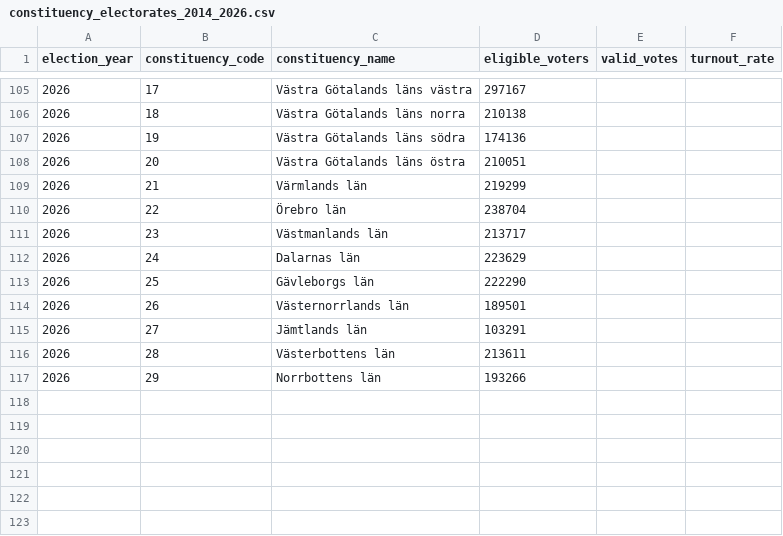
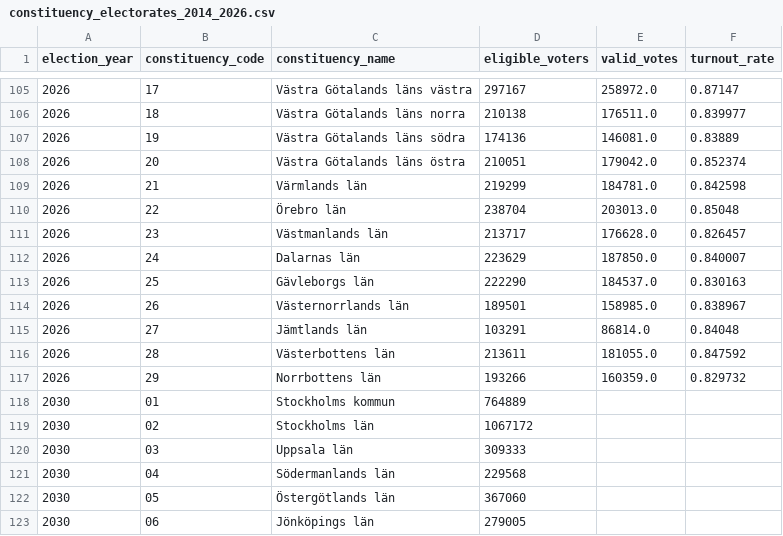
Before and after one commit to edvinli/election-simulator, a CSV file: data/processed/geography/constituency_electorates_2014_2026.csv, drawn as a sheet; only a part is shown, gaps mark what is left out; the diff covers the shown part only.

```diff
--- a/data/processed/geography/constituency_electorates_2014_2026.csv
+++ b/data/processed/geography/constituency_electorates_2014_2026.csv
@@ -105,13 +105,19 @@ election_year,constituency_code,constituency_name,eligible_voters,valid_votes,tu
-2026,17,Västra Götalands läns västra,297167,,
-2026,18,Västra Götalands läns norra,210138,,
-2026,19,Västra Götalands läns södra,174136,,
-2026,20,Västra Götalands läns östra,210051,,
-2026,21,Värmlands län,219299,,
-2026,22,Örebro län,238704,,
-2026,23,Västmanlands län,213717,,
-2026,24,Dalarnas län,223629,,
-2026,25,Gävleborgs län,222290,,
-2026,26,Västernorrlands län,189501,,
-2026,27,Jämtlands län,103291,,
-2026,28,Västerbottens län,213611,,
-2026,29,Norrbottens län,193266,,
+2026,17,Västra Götalands läns västra,297167,258972.0,0.87147
+2026,18,Västra Götalands läns norra,210138,176511.0,0.839977
+2026,19,Västra Götalands läns södra,174136,146081.0,0.83889
+2026,20,Västra Götalands läns östra,210051,179042.0,0.852374
+2026,21,Värmlands län,219299,184781.0,0.842598
+2026,22,Örebro län,238704,203013.0,0.85048
+2026,23,Västmanlands län,213717,176628.0,0.826457
+2026,24,Dalarnas län,223629,187850.0,0.840007
+2026,25,Gävleborgs län,222290,184537.0,0.830163
+2026,26,Västernorrlands län,189501,158985.0,0.838967
+2026,27,Jämtlands län,103291,86814.0,0.84048
+2026,28,Västerbottens län,213611,181055.0,0.847592
+2026,29,Norrbottens län,193266,160359.0,0.829732
+2030,01,Stockholms kommun,764889,,
+2030,02,Stockholms län,1067172,,
+2030,03,Uppsala län,309333,,
+2030,04,Södermanlands län,229568,,
+2030,05,Östergötlands län,367060,,
+2030,06,Jönköpings län,279005,,
```
Also changed, not shown: 23 added rows and 32 edited cells elsewhere in this file, 10 other files.
